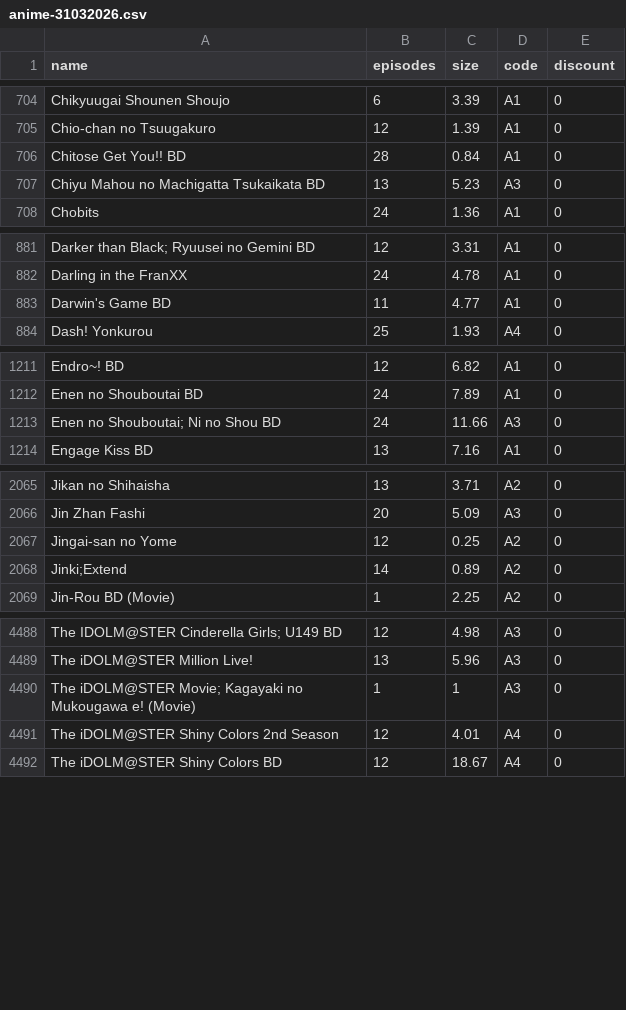
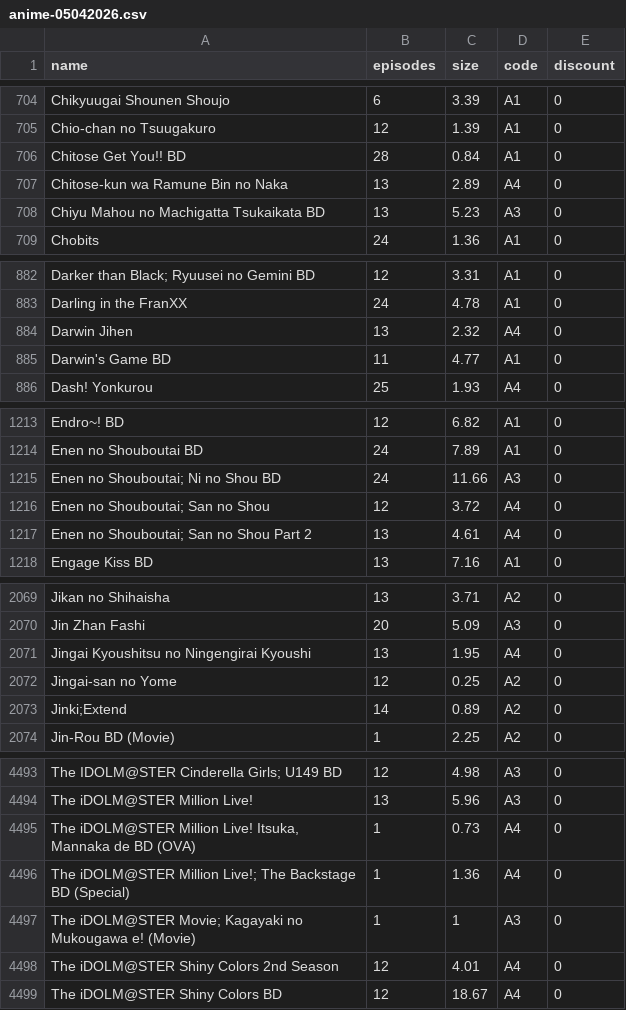
Before and after one commit to Tofan02/anime_store, a CSV file: data/anime-05042026.csv (was data/anime-31032026.csv), drawn as a sheet; only a part is shown, gaps mark what is left out; the diff covers the shown part only; the diff names each change by its address in the sheet, - before the commit and + after, or states it on an @@ line.

Commit message:
Update Anime Baru

```diff
--- a/data/anime-31032026.csv
+++ b/data/anime-05042026.csv
+row 707: Chitose-kun wa Ramune Bin no Naka | 13 | 2.89 | A4 | 0
+row 884: Darwin Jihen | 13 | 2.32 | A4 | 0
+row 1216: Enen no Shouboutai; San no Shou | 12 | 3.72 | A4 | 0
+row 1217: Enen no Shouboutai; San no Shou Part 2 | 13 | 4.61 | A4 | 0
+row 2071: Jingai Kyoushitsu no Ningengirai Kyoushi | 13 | 1.95 | A4 | 0
+row 4495: The iDOLM@STER Million Live! Itsuka, Mannaka de BD (OVA) | 1 | 0.73 | A4 | 0
+row 4496: The iDOLM@STER Million Live!; The Backstage BD (Special) | 1 | 1.36 | A4 | 0
```
Also changed, not shown: 2 added rows and 2 edited cells elsewhere in this file, 1 other file.
